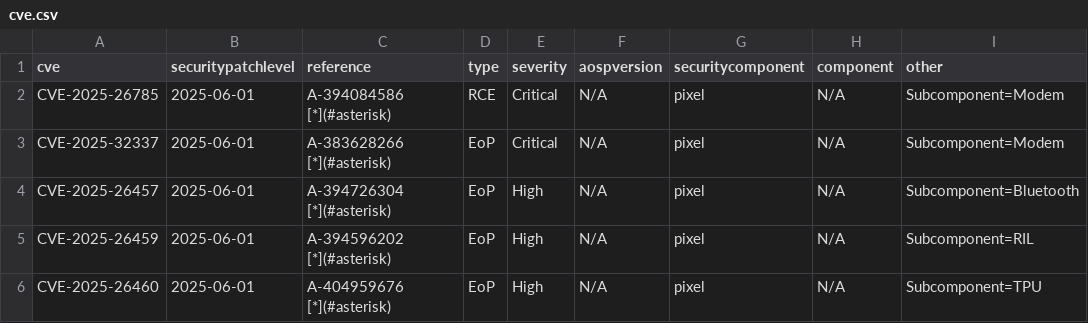
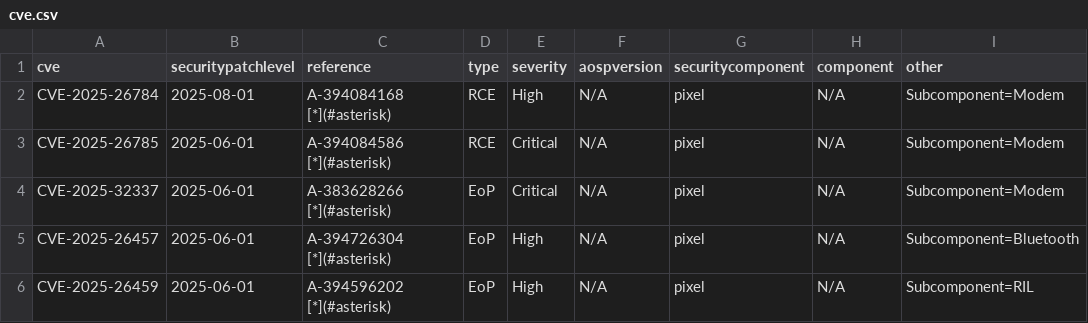
Before and after one commit to Soar1989/get_android_data, a CSV file: data/cve.csv, drawn as a sheet; only a part is shown; the shorter side is filled out with more unchanged rows.

```diff
--- a/data/cve.csv
+++ b/data/cve.csv
@@ -1,2 +1,3 @@
 cve,securitypatchlevel,reference,type,severity,aospversion,securitycomponent,component,other
+CVE-2025-26784,2025-08-01,A-394084168 [*](#asterisk),RCE,High,N/A,pixel,N/A,Subcomponent=Modem
 CVE-2025-26785,2025-06-01,A-394084586 [*](#asterisk),RCE,Critical,N/A,pixel,N/A,Subcomponent=Modem
```
